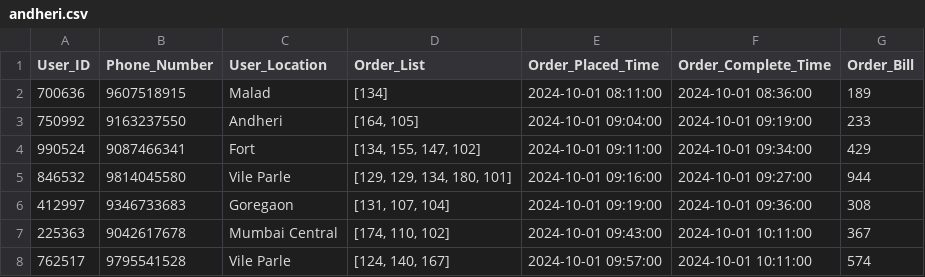
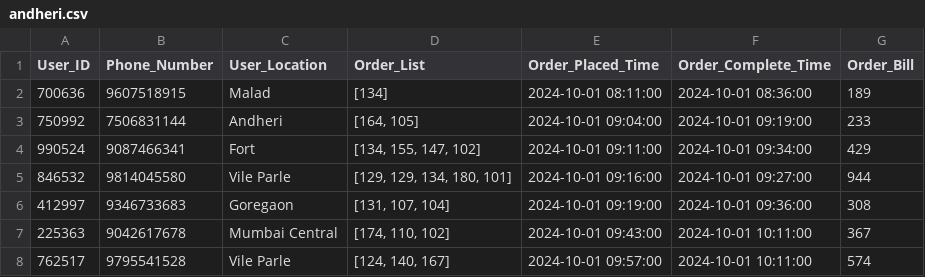
Before and after one commit to saumyadesai17/Datathon2025, a CSV file: Models/Data/andheri.csv, drawn as a sheet; only a part is shown.

```diff
--- a/Models/Data/andheri.csv
+++ b/Models/Data/andheri.csv
@@ -2,3 +2,3 @@ User_ID,Phone_Number,User_Location,Order_List,Order_Placed_Time,Order_Complete_T
 700636,9607518915,Malad,[134],2024-10-01 08:11:00,2024-10-01 08:36:00,189
-750992,9163237550,Andheri,"[164, 105]",2024-10-01 09:04:00,2024-10-01 09:19:00,233
+750992,7506831144,Andheri,"[164, 105]",2024-10-01 09:04:00,2024-10-01 09:19:00,233
 990524,9087466341,Fort,"[134, 155, 147, 102]",2024-10-01 09:11:00,2024-10-01 09:34:00,429
```
Also changed, not shown: Models/Data/dadar.csv, 3 other files.
